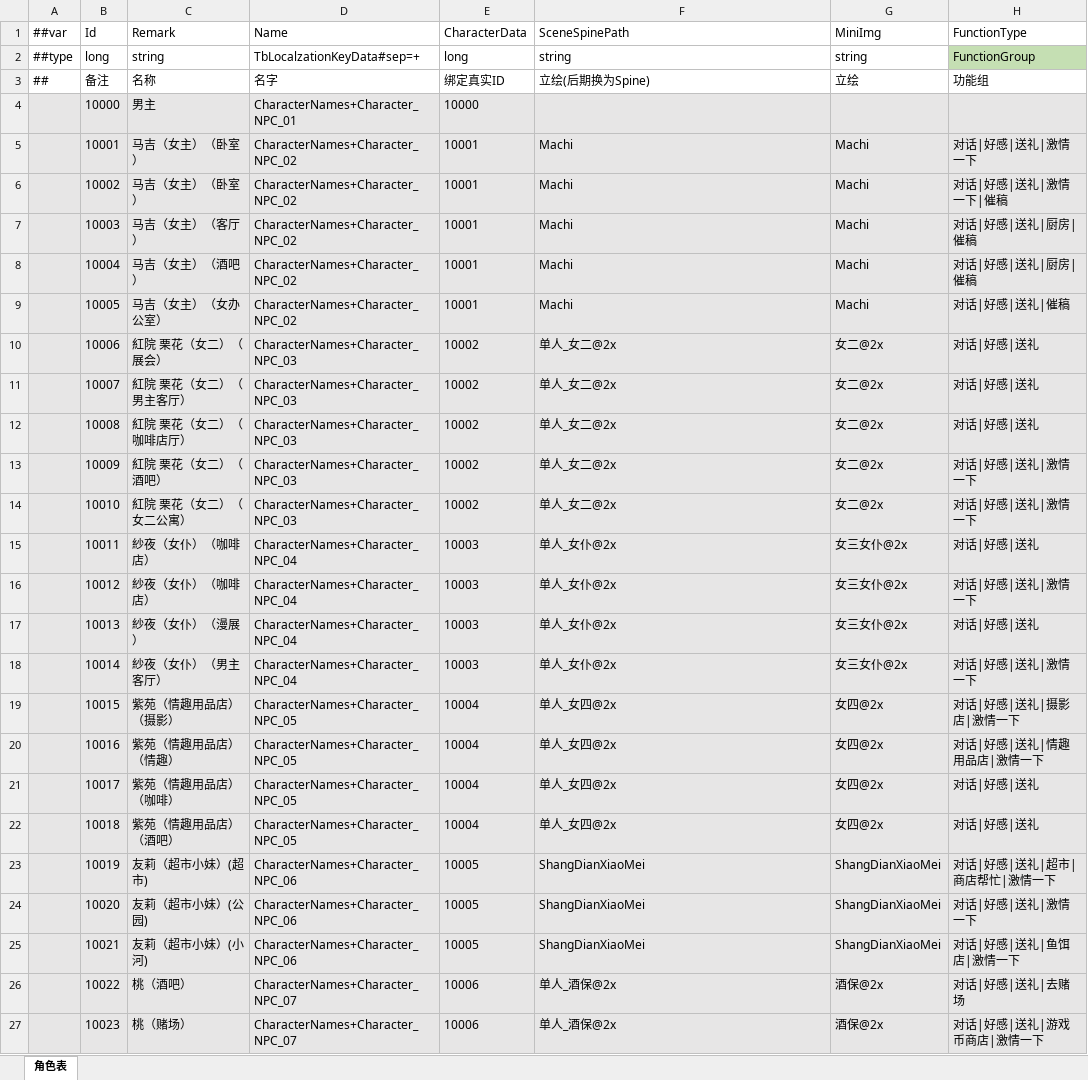
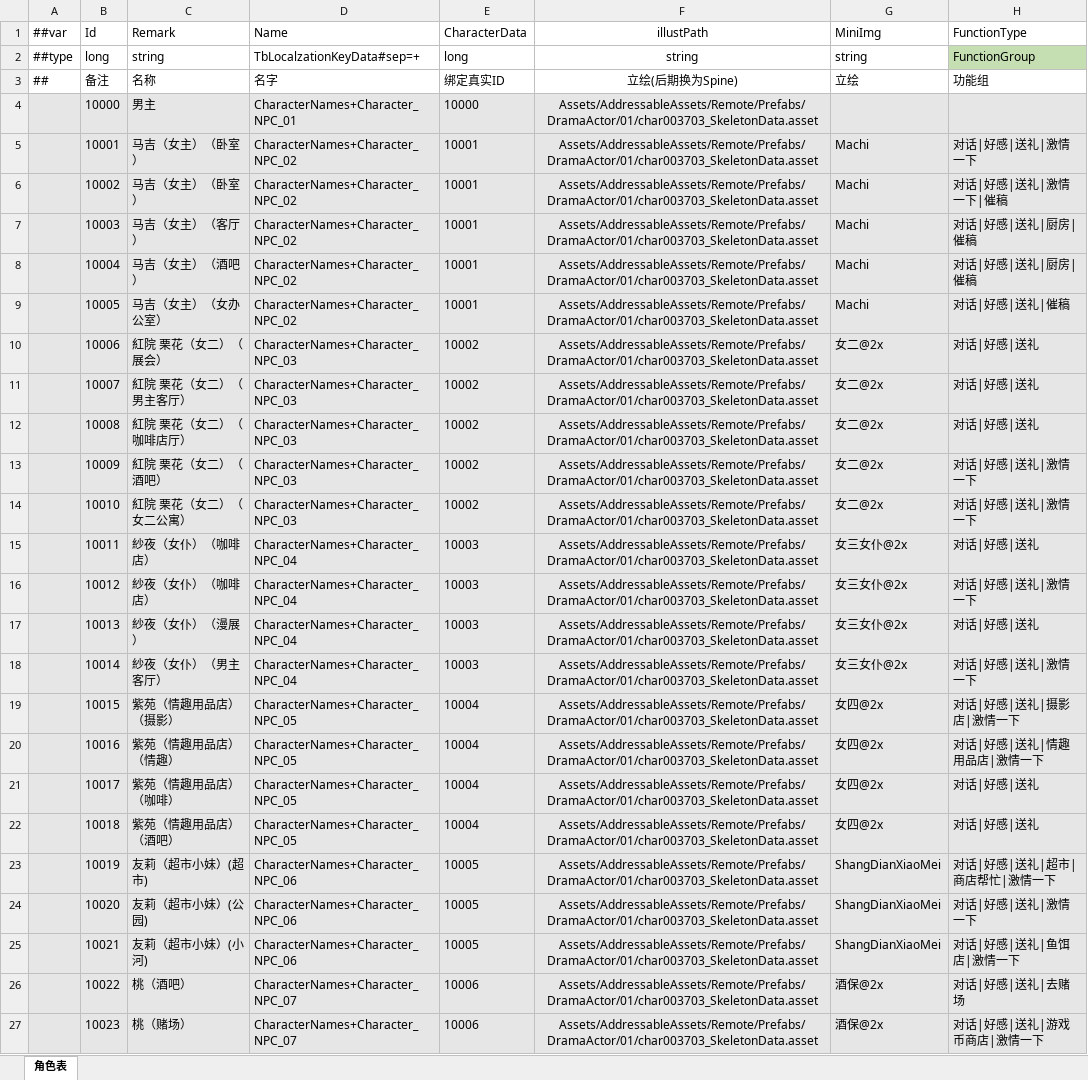
Before and after one commit to XiaoYuName/HD-2D, an Excel workbook: ExcelTool/LubanTools/DataTables/Datas/NpcData.xlsx, sheet 角色表, drawn as a sheet; only a part is shown; values as stored, in another font and other column widths than the file's, no borders; the diff covers the shown part only; the diff names each change by its address in the sheet, - before the commit and + after, or states it on an @@ line.

```diff
--- a/ExcelTool/LubanTools/DataTables/Datas/NpcData.xlsx (sheet 角色表)
+++ b/ExcelTool/LubanTools/DataTables/Datas/NpcData.xlsx (sheet 角色表)
-F1: SceneSpinePath
+F1: illustPath
-F1:F3 alignment: left
+F1:F3 alignment: center
-F4 (illustPath): (empty)
+F4 (illustPath): Assets/AddressableAssets/Remote/Prefabs/DramaActor/01/char003703_SkeletonData.asset
-F5:F9 (illustPath): Machi
+F5:F9 (illustPath): Assets/AddressableAssets/Remote/Prefabs/DramaActor/01/char003703_SkeletonData.asset
-F5:F27 alignment: left
+F5:F27 alignment: center
-F10:F14 (illustPath): 单人_女二@2x
+F10:F14 (illustPath): Assets/AddressableAssets/Remote/Prefabs/DramaActor/01/char003703_SkeletonData.asset
-F15:F18 (illustPath): 单人_女仆@2x
+F15:F18 (illustPath): Assets/AddressableAssets/Remote/Prefabs/DramaActor/01/char003703_SkeletonData.asset
-F19:F22 (illustPath): 单人_女四@2x
+F19:F22 (illustPath): Assets/AddressableAssets/Remote/Prefabs/DramaActor/01/char003703_SkeletonData.asset
-F23:F25 (illustPath): ShangDianXiaoMei
+F23:F25 (illustPath): Assets/AddressableAssets/Remote/Prefabs/DramaActor/01/char003703_SkeletonData.asset
-F26:F27 (illustPath): 单人_酒保@2x
+F26:F27 (illustPath): Assets/AddressableAssets/Remote/Prefabs/DramaActor/01/char003703_SkeletonData.asset
```
Also changed, not shown: 8 edited cells and cell formats elsewhere in this sheet, ExcelTool/LubanTools/DataTables/Datas/DramaBgData.xlsx, 37 other files.
